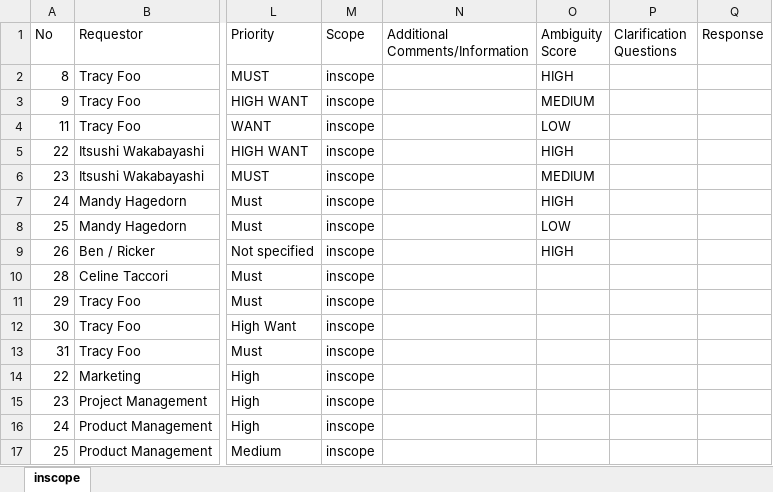
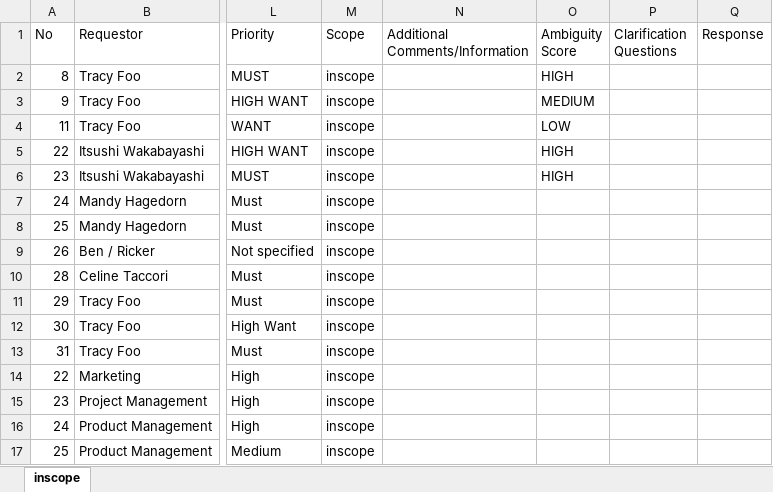
Before and after one commit to hpdxdemo/git_demo, an Excel workbook: output_prd.xlsx, sheet inscope, drawn as a sheet; only a part is shown, gaps mark what is left out; values as stored, in another font and other column widths than the file's, no borders; the diff names each change by its address in the sheet, - before the commit and + after, or states it on an @@ line.

Commit message:
Update output_prd.xlsx

```diff
--- a/output_prd.xlsx (sheet inscope)
+++ b/output_prd.xlsx (sheet inscope)
-O6 (Ambiguity Score): MEDIUM
+O6 (Ambiguity Score): HIGH
-O7 (Ambiguity Score): HIGH
+O7 (Ambiguity Score): (empty)
-O8 (Ambiguity Score): LOW
+O8 (Ambiguity Score): (empty)
-O9 (Ambiguity Score): HIGH
+O9 (Ambiguity Score): (empty)
```
